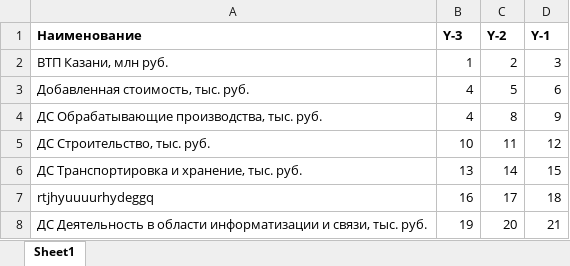
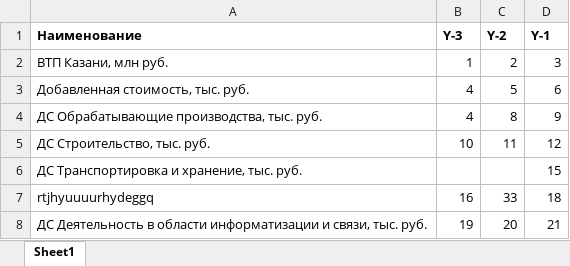
Before and after one commit to AidarAzizovT/practise, an Excel workbook: wrong1.xlsx, sheet Sheet1, drawn as a sheet; values as stored, in another font and other column widths than the file's, no borders; the diff names each change by its address in the sheet, - before the commit and + after, or states it on an @@ line.

```diff
--- a/wrong1.xlsx (sheet Sheet1)
+++ b/wrong1.xlsx (sheet Sheet1)
-B6 (Y-3): 13
+B6 (Y-3): (empty)
-C6 (Y-2): 14
+C6 (Y-2): (empty)
-C7 (Y-2): 17
+C7 (Y-2): 33
```
Also changed, not shown: 1 other file.
